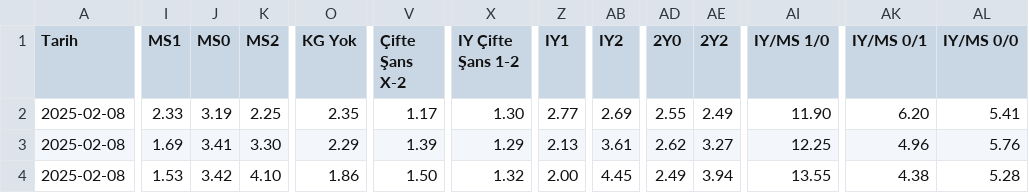
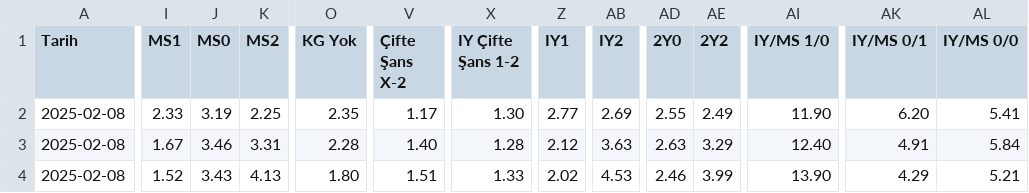
Before and after one commit to analysematchodds/match_odds_csv, a CSV file: bundesliga.csv, drawn as a sheet; only a part is shown, gaps mark what is left out; the diff covers the shown part only; the diff names each change by its address in the sheet, - before the commit and + after, or states it on an @@ line.

Commit message:
Update matchodds.csv

```diff
--- a/bundesliga.csv
+++ b/bundesliga.csv
-I3 (MS1): 1.69
+I3 (MS1): 1.67
-J3 (MS0): 3.41
+J3 (MS0): 3.46
-K3 (MS2): 3.30
+K3 (MS2): 3.31
-O3 (KG Yok): 2.29
+O3 (KG Yok): 2.28
-V3 (Çifte Şans X-2): 1.39
+V3 (Çifte Şans X-2): 1.40
-X3 (IY Çifte Şans 1-2): 1.29
+X3 (IY Çifte Şans 1-2): 1.28
-Z3 (IY1): 2.13
+Z3 (IY1): 2.12
-AB3 (IY2): 3.61
+AB3 (IY2): 3.63
-AD3 (2Y0): 2.62
+AD3 (2Y0): 2.63
-AE3 (2Y2): 3.27
+AE3 (2Y2): 3.29
-AI3 (IY/MS 1/0): 12.25
+AI3 (IY/MS 1/0): 12.40
-AK3 (IY/MS 0/1): 4.96
+AK3 (IY/MS 0/1): 4.91
-AL3 (IY/MS 0/0): 5.76
+AL3 (IY/MS 0/0): 5.84
-I4 (MS1): 1.53
+I4 (MS1): 1.52
-J4 (MS0): 3.42
+J4 (MS0): 3.43
-K4 (MS2): 4.10
+K4 (MS2): 4.13
-O4 (KG Yok): 1.86
+O4 (KG Yok): 1.80
-V4 (Çifte Şans X-2): 1.50
+V4 (Çifte Şans X-2): 1.51
-X4 (IY Çifte Şans 1-2): 1.32
+X4 (IY Çifte Şans 1-2): 1.33
-Z4 (IY1): 2.00
+Z4 (IY1): 2.02
-AB4 (IY2): 4.45
+AB4 (IY2): 4.53
-AD4 (2Y0): 2.49
+AD4 (2Y0): 2.46
-AE4 (2Y2): 3.94
+AE4 (2Y2): 3.99
-AI4 (IY/MS 1/0): 13.55
+AI4 (IY/MS 1/0): 13.90
-AK4 (IY/MS 0/1): 4.38
+AK4 (IY/MS 0/1): 4.29
-AL4 (IY/MS 0/0): 5.28
+AL4 (IY/MS 0/0): 5.21
```
Also changed, not shown: 90 edited cells elsewhere in this file.
